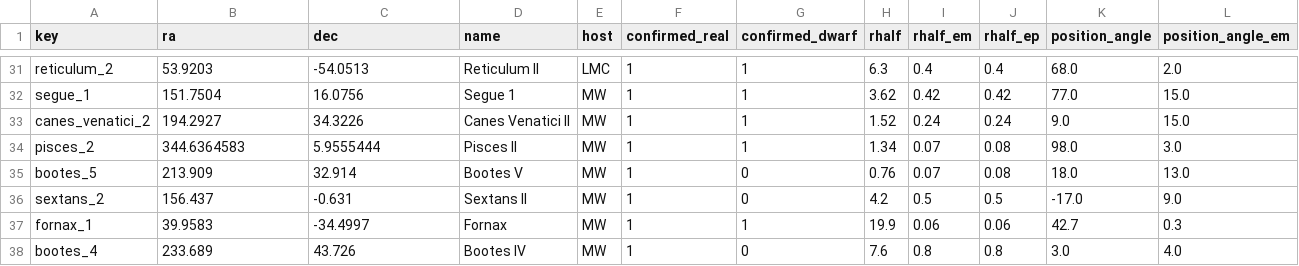
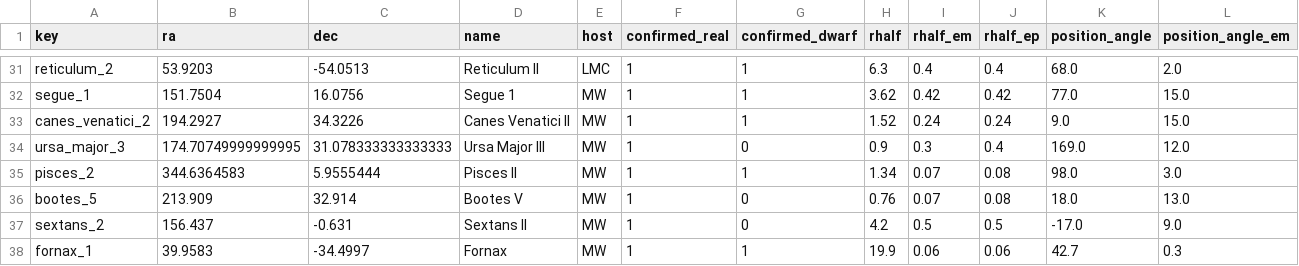
Before and after one commit to apace7/local_volume_database, a CSV file: data/dwarf_all.csv, drawn as a sheet; only a part is shown, gaps mark what is left out; the shorter side is filled out with more unchanged rows; rows hold the shown columns only; the diff names each change by its address in the sheet, - before the commit and + after, or states it on an @@ line.

Commit message:
add ursa major 3/unions 1; update table/latex creation

```diff
--- a/data/dwarf_all.csv
+++ b/data/dwarf_all.csv
+row 34: ursa_major_3 | 174.70749999999995 | 31.078333333333333 | Ursa Major III | MW | 1 | 0 | 0.9 | 0.3 | 0.4 | 169.0 | 12.0
```
Also changed, not shown: data/dwarf_mw.csv, 5 other files.
